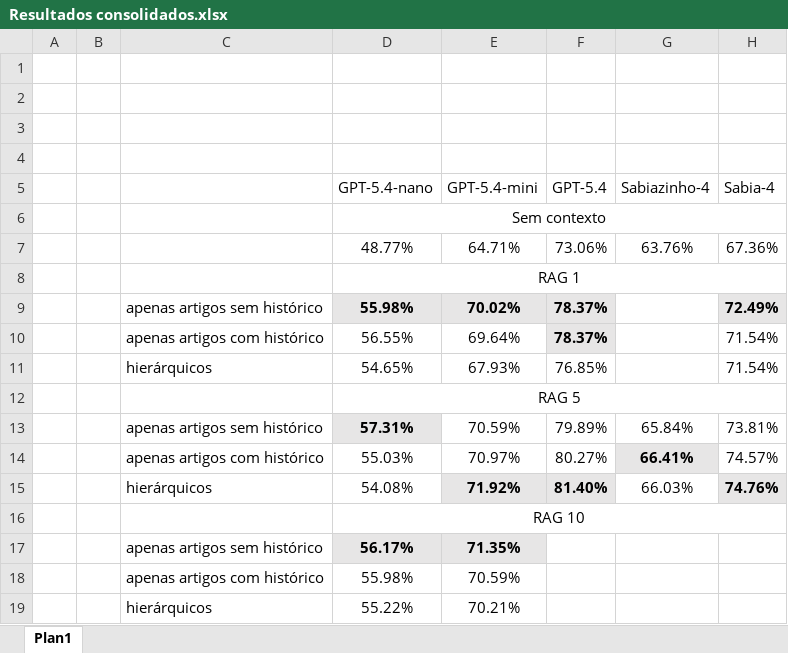
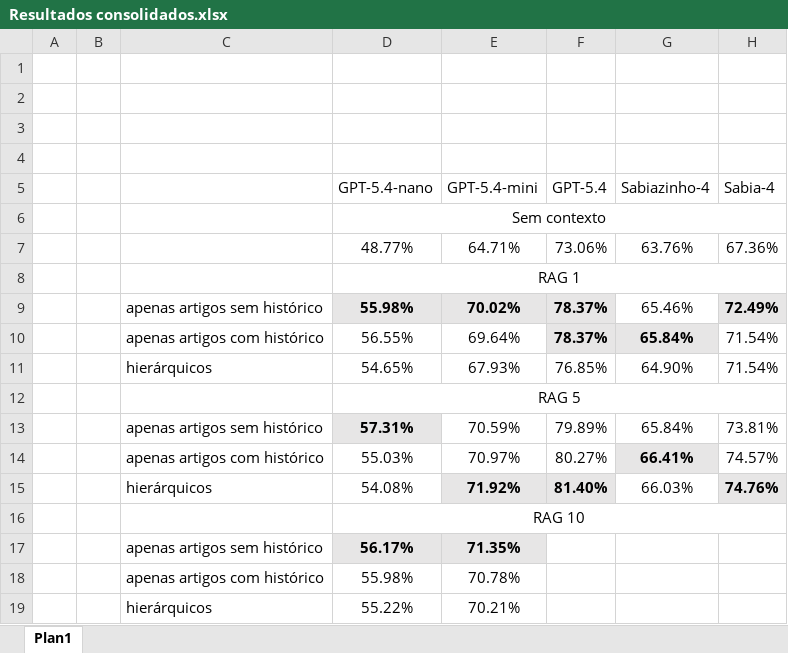
Before and after one commit to carisio/rag_legislacao, an Excel workbook: Resultados consolidados.xlsx, sheet Plan1, drawn as a sheet; values as stored, in another font and other column widths than the file's, no borders; the diff names each change by its address in the sheet, - before the commit and + after, or states it on an @@ line.

Commit message:
inserido resultados do rag_1 com o sabiazinho

```diff
--- a/Resultados consolidados.xlsx (sheet Plan1)
+++ b/Resultados consolidados.xlsx (sheet Plan1)
-G9 (Sabiazinho-4): (empty)
+G9 (Sabiazinho-4): 65.46%
-G10 (Sabiazinho-4): (empty)
+G10 (Sabiazinho-4): 65.84%
-G10 fill: none
+G10 fill: #E7E6E6
-G11 (Sabiazinho-4): (empty)
+G11 (Sabiazinho-4): 64.90%
-E18 (GPT-5.4-mini): 70.59%
+E18 (GPT-5.4-mini): 70.78%
```
Also changed, not shown: 7 other files.
